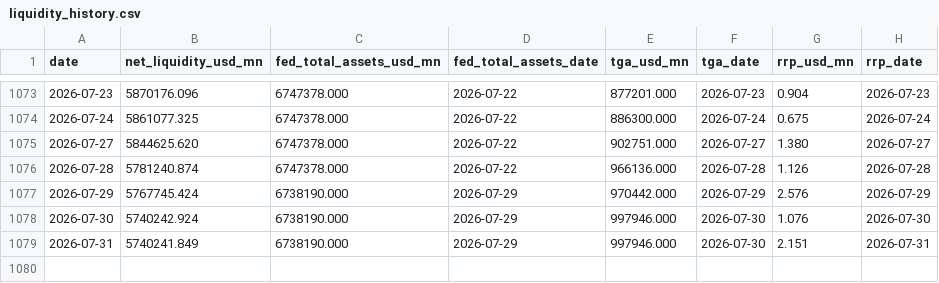
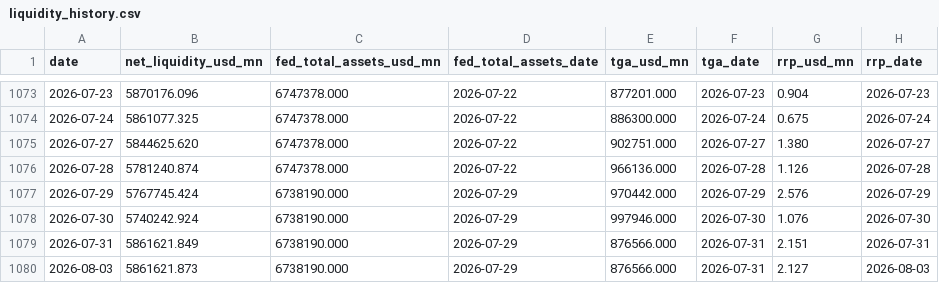
Before and after one commit to Fredpipi/fed-tga-rrp-liquidity, a CSV file: data/liquidity_history.csv, drawn as a sheet; only a part is shown, gaps mark what is left out.

```diff
--- a/data/liquidity_history.csv
+++ b/data/liquidity_history.csv
@@ -1078,2 +1078,3 @@ date,net_liquidity_usd_mn,fed_total_assets_usd_mn,fed_total_assets_date,tga_usd_
 2026-07-30,5740242.924,6738190.000,2026-07-29,997946.000,2026-07-30,1.076,2026-07-30
-2026-07-31,5740241.849,6738190.000,2026-07-29,997946.000,2026-07-30,2.151,2026-07-31
+2026-07-31,5861621.849,6738190.000,2026-07-29,876566.000,2026-07-31,2.151,2026-07-31
+2026-08-03,5861621.873,6738190.000,2026-07-29,876566.000,2026-07-31,2.127,2026-08-03
```
Also changed, not shown: data/rrp.csv, data/tga.csv, 4 other files.
